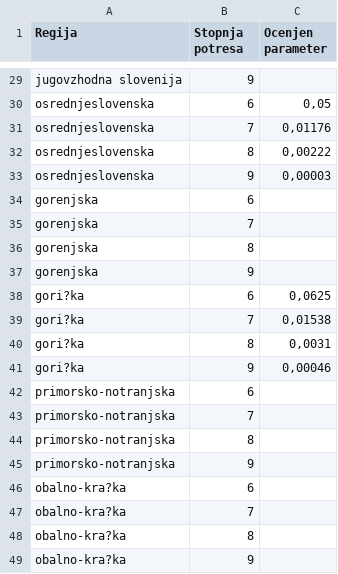
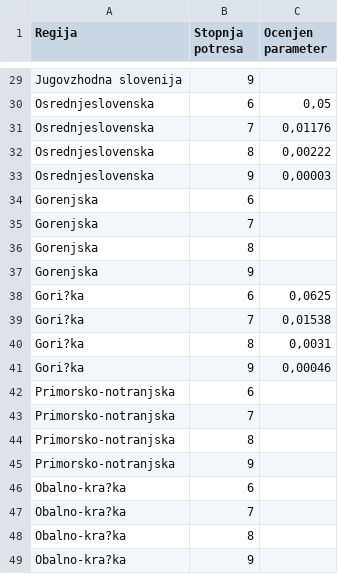
Before and after one commit to spelaognjanovic/Potresni-model, a CSV file: regije.csv, drawn as a sheet; only a part is shown, gaps mark what is left out; the diff covers the shown part only; the diff names each change by its address in the sheet, - before the commit and + after, or states it on an @@ line.

Commit message:
uvoz statičnih regij

```diff
--- a/regije.csv
+++ b/regije.csv
-A29 (Regija): jugovzhodna slovenija
+A29 (Regija): Jugovzhodna slovenija
-A30:A33 (Regija): osrednjeslovenska
+A30:A33 (Regija): Osrednjeslovenska
-A34:A37 (Regija): gorenjska
+A34:A37 (Regija): Gorenjska
-A38:A41 (Regija): gori?ka
+A38:A41 (Regija): Gori?ka
-A42:A45 (Regija): primorsko-notranjska
+A42:A45 (Regija): Primorsko-notranjska
-A46:A49 (Regija): obalno-kra?ka
+A46:A49 (Regija): Obalno-kra?ka
```
Also changed, not shown: 27 edited cells elsewhere in this file, 1 other file.
